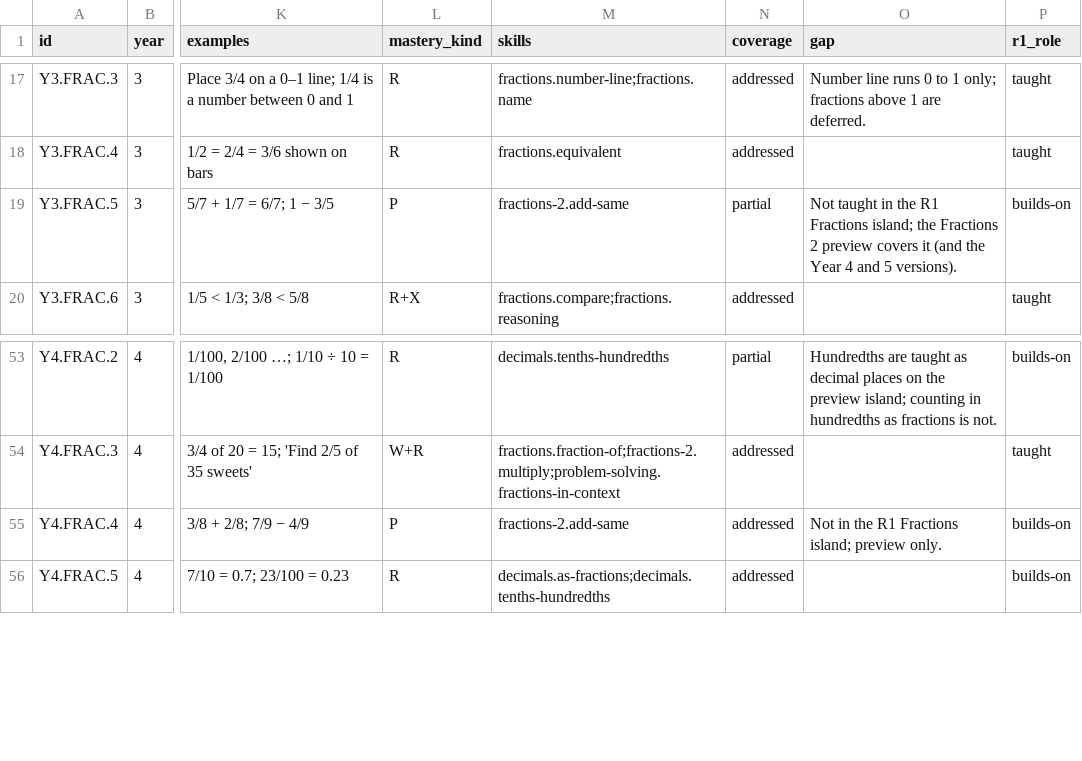
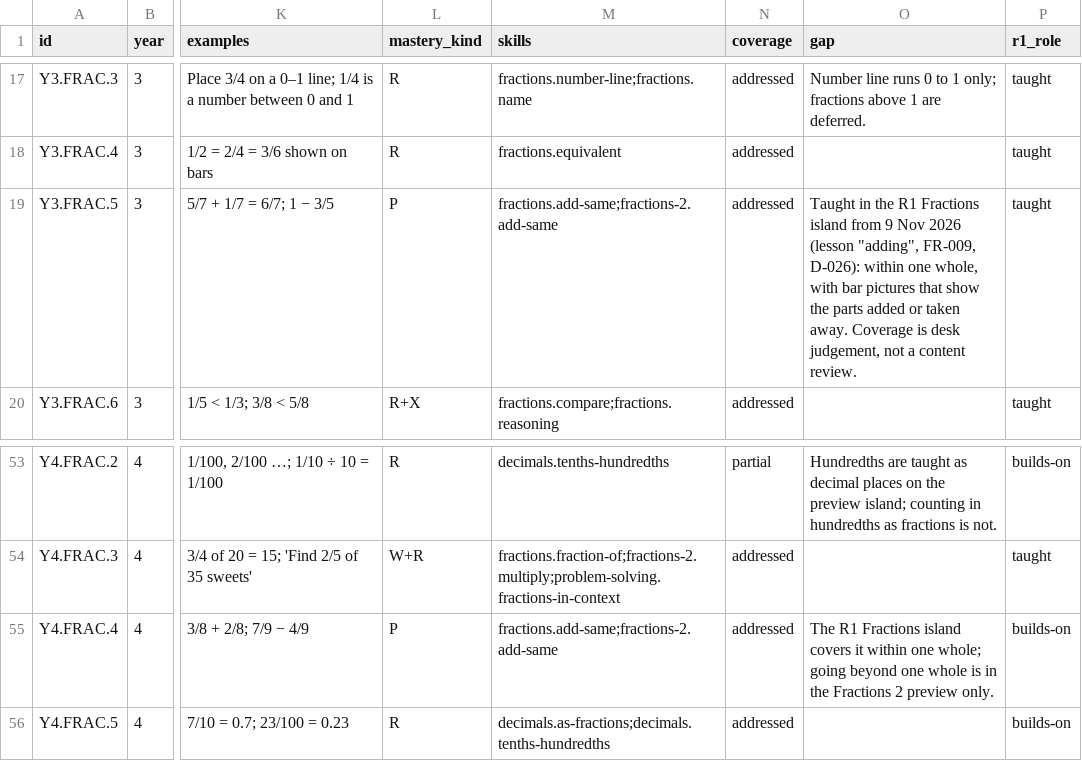
Before and after one commit to selladurairajan32-cpu/kitemaths, a CSV file: docs/product/curriculum/curriculum-map.csv, drawn as a sheet; only a part is shown, gaps mark what is left out; the diff names each change by its address in the sheet, - before the commit and + after, or states it on an @@ line.

```diff
--- a/docs/product/curriculum/curriculum-map.csv
+++ b/docs/product/curriculum/curriculum-map.csv
-M19 (skills): fractions-2.add-same
+M19 (skills): fractions.add-same;fractions-2.add-same
-N19 (coverage): partial
+N19 (coverage): addressed
-O19 (gap): Not taught in the R1 Fractions island; the Fractions 2 preview covers it (and the Year 4 and 5 versions).
+O19 (gap): Taught in the R1 Fractions island from 9 Nov 2026 (lesson "adding", FR-009, D-026): within one whole, with bar pictures that show the parts added or taken away. Coverage is desk judgement, not a content review.
-P19 (r1_role): builds-on
+P19 (r1_role): taught
-M55 (skills): fractions-2.add-same
+M55 (skills): fractions.add-same;fractions-2.add-same
-O55 (gap): Not in the R1 Fractions island; preview only.
+O55 (gap): The R1 Fractions island covers it within one whole; going beyond one whole is in the Fractions 2 preview only.
```
Also changed, not shown: 27 other files.
